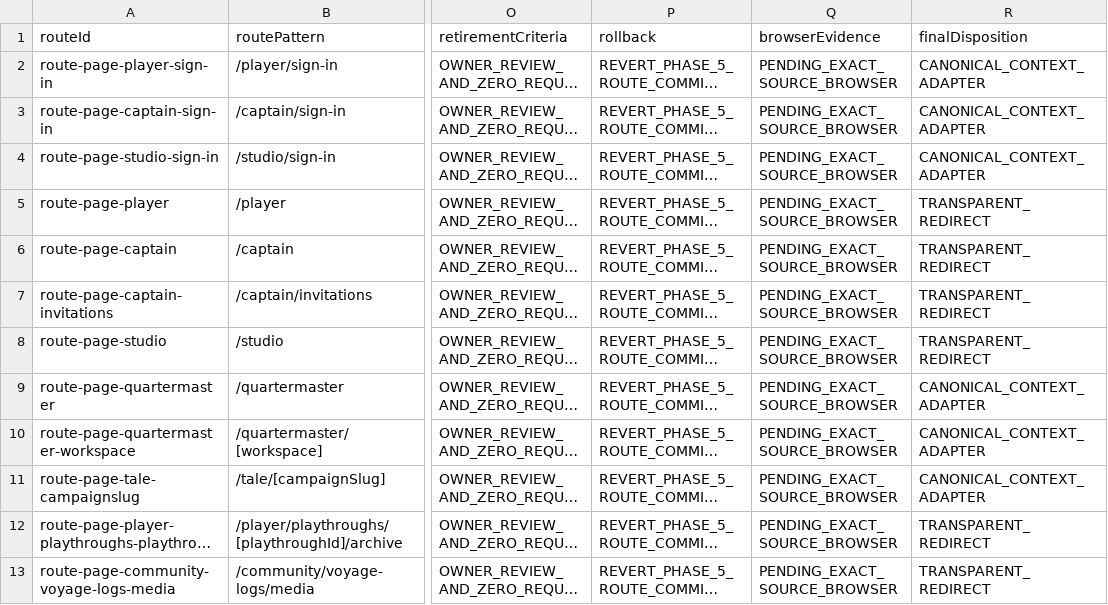
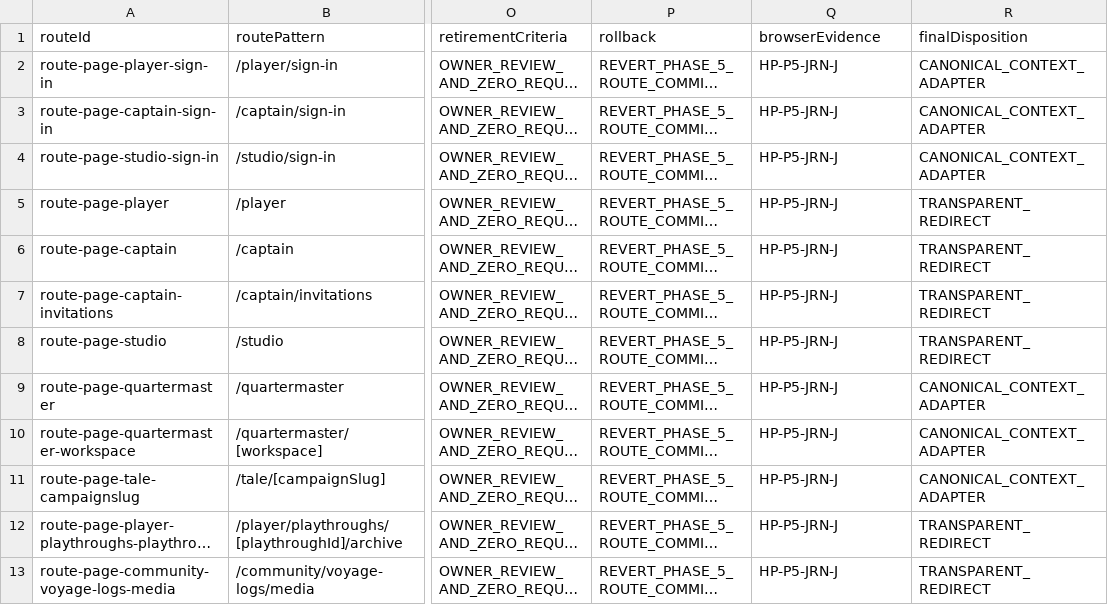
Before and after one commit to Kgray44/treasurehuntSoT, a CSV file: Development_Docs/Projects/Project_Homeport/Project_Homeport_Phase_5_Compatibility_Route_Ledger.csv, drawn as a sheet; only a part is shown, gaps mark what is left out; long unchanged cells end in …; the diff names each change by its address in the sheet, - before the commit and + after, or states it on an @@ line.

```diff
--- a/Development_Docs/Projects/Project_Homeport/Project_Homeport_Phase_5_Compatibility_Route_Ledger.csv
+++ b/Development_Docs/Projects/Project_Homeport/Project_Homeport_Phase_5_Compatibility_Route_Ledger.csv
-Q2:Q13 (browserEvidence): PENDING_EXACT_SOURCE_BROWSER
+Q2:Q13 (browserEvidence): HP-P5-JRN-J
```
Also changed, not shown: Development_Docs/Projects/Project_Homeport/Homeport_Control_Inventory.csv, Development_Docs/Projects/Project_Homeport/Project_Homeport_Phase_5_Dead_End_and_Return_Matrix.csv, 16 other files.
